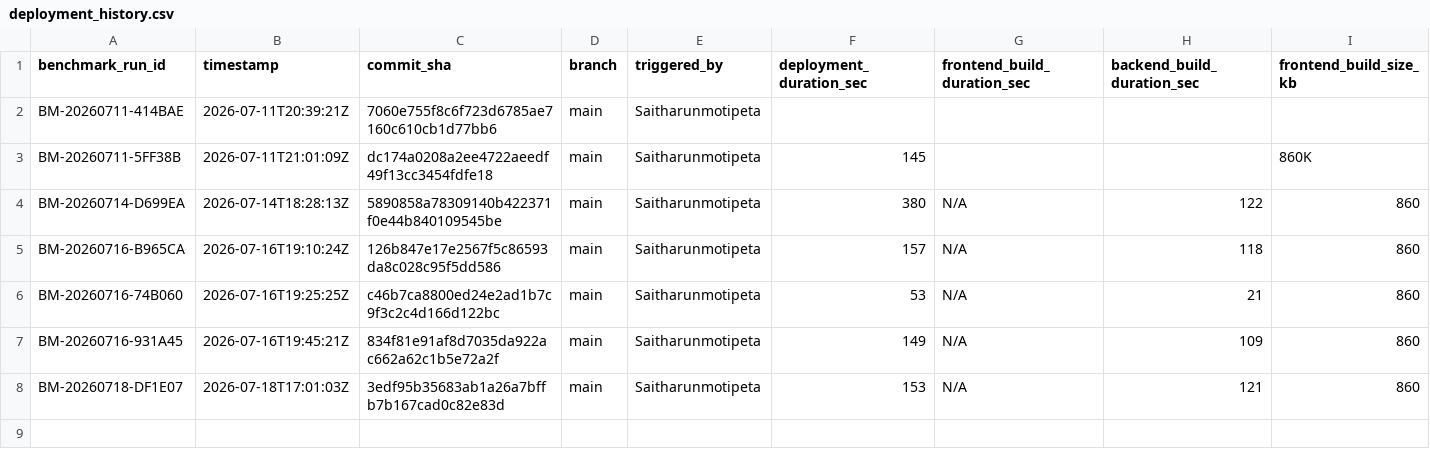
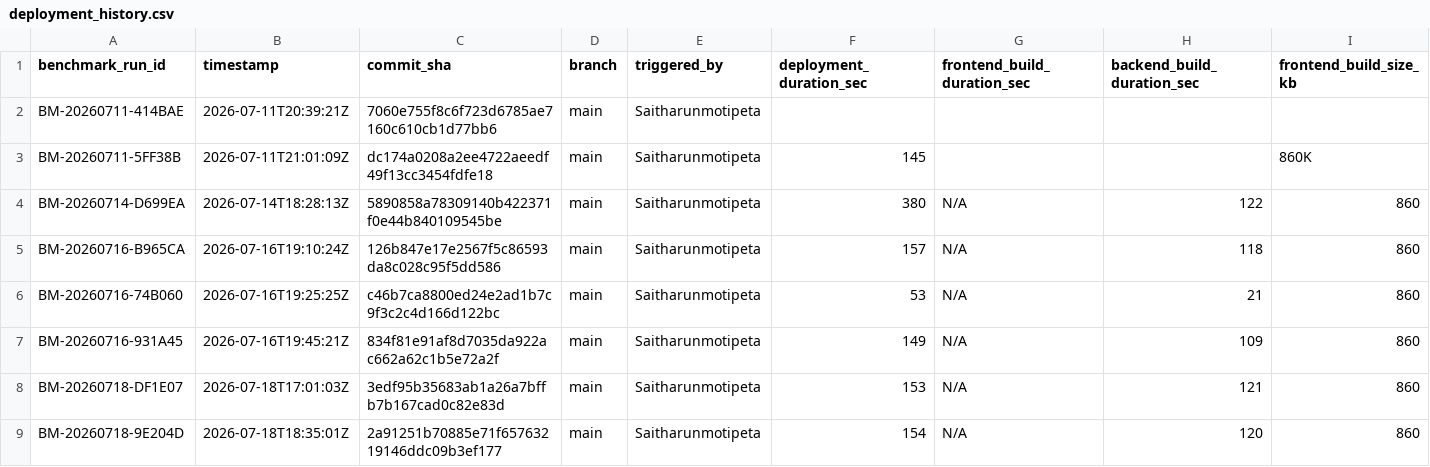
Before and after one commit to Saitharunmotipeta/ai-cloud-cost-intelligence, a CSV file: benchmarks/data/deployment_history.csv, drawn as a sheet; only a part is shown; rows hold the shown columns only; the diff names each change by its address in the sheet, - before the commit and + after, or states it on an @@ line.

```diff
--- a/benchmarks/data/deployment_history.csv
+++ b/benchmarks/data/deployment_history.csv
+row 9: BM-20260718-9E204D | 2026-07-18T18:35:01Z | 2a91251b70885e71f65763219146ddc09b3ef177 | main | Saitharunmotipeta | 154 | N/A | 120 | 860
```
Also changed, not shown: 3 other files.
